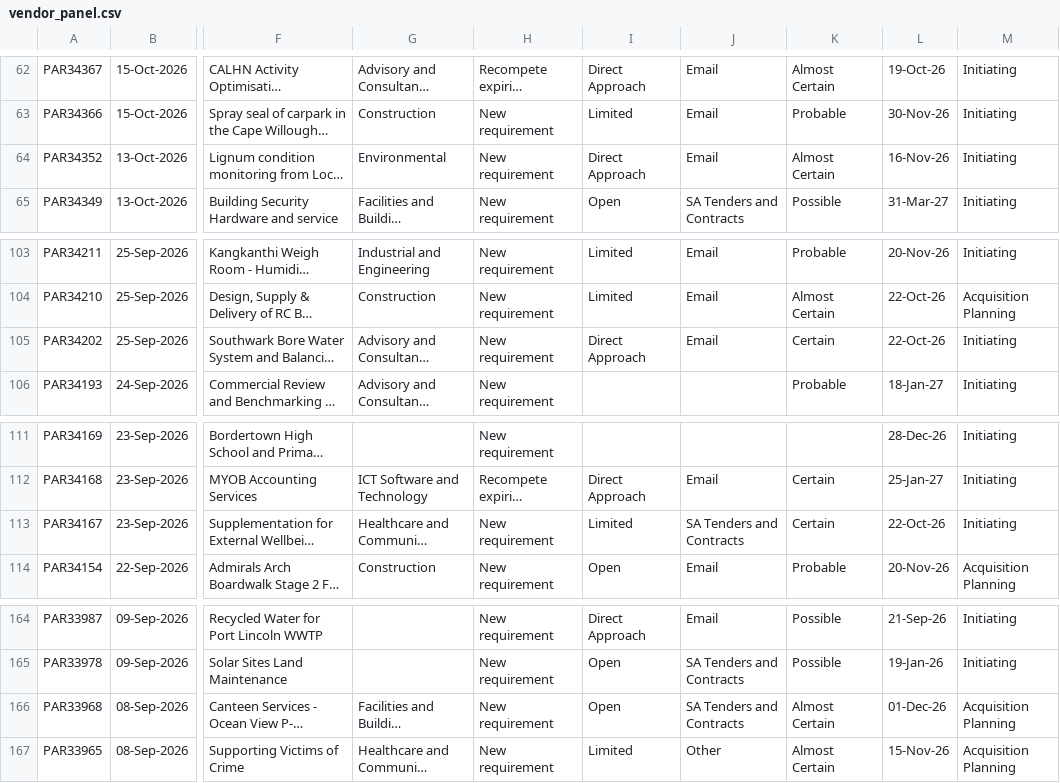
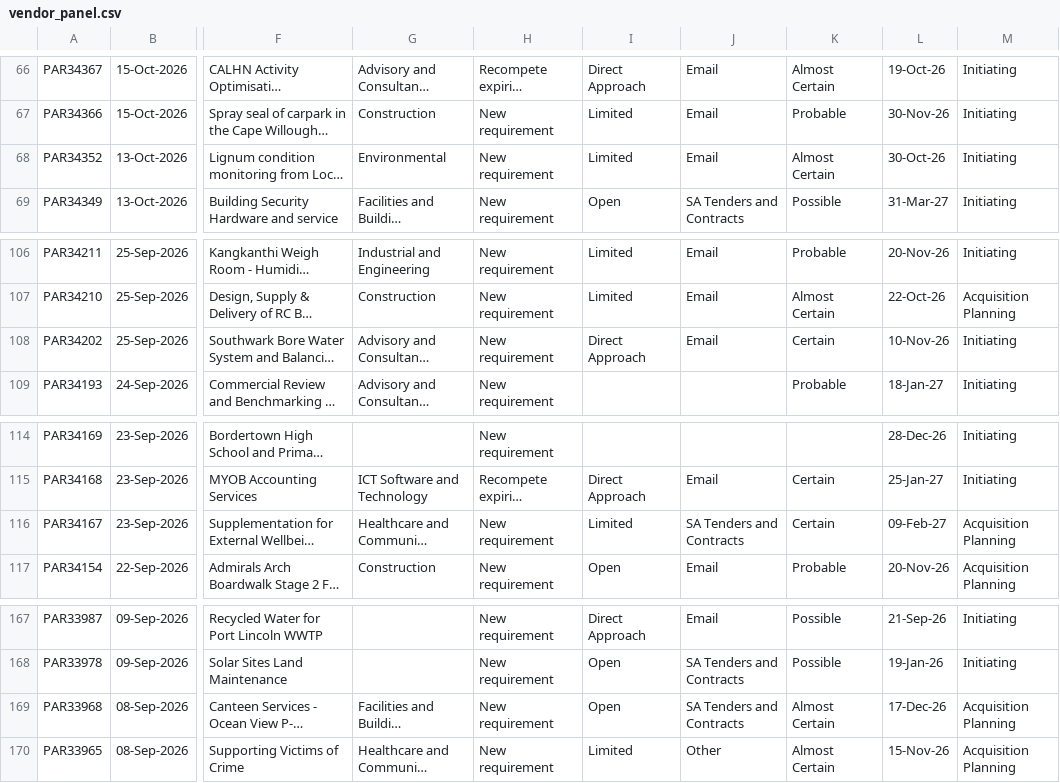
Before and after one commit to J-Lich/__temp_panel_output, a CSV file: vendor_panel.csv, drawn as a sheet; only a part is shown, gaps mark what is left out; long unchanged cells end in …; addresses are those after the commit; the diff covers the shown part only; the diff names each change by its address in the sheet, - before the commit and + after, or states it on an @@ line.

```diff
--- a/vendor_panel.csv
+++ b/vendor_panel.csv
-I68: Direct Approach
+I68: Limited
-L68: 16-Nov-26
+L68: 30-Oct-26
-L108: 22-Oct-26
+L108: 10-Nov-26
-L116: 22-Oct-26
+L116: 09-Feb-27
-M116: Initiating
+M116: Acquisition Planning
-L169: 01-Dec-26
+L169: 17-Dec-26
```
Also changed, not shown: 5 added rows, 5 removed rows and 23 edited cells elsewhere in this file, 1 other file.
